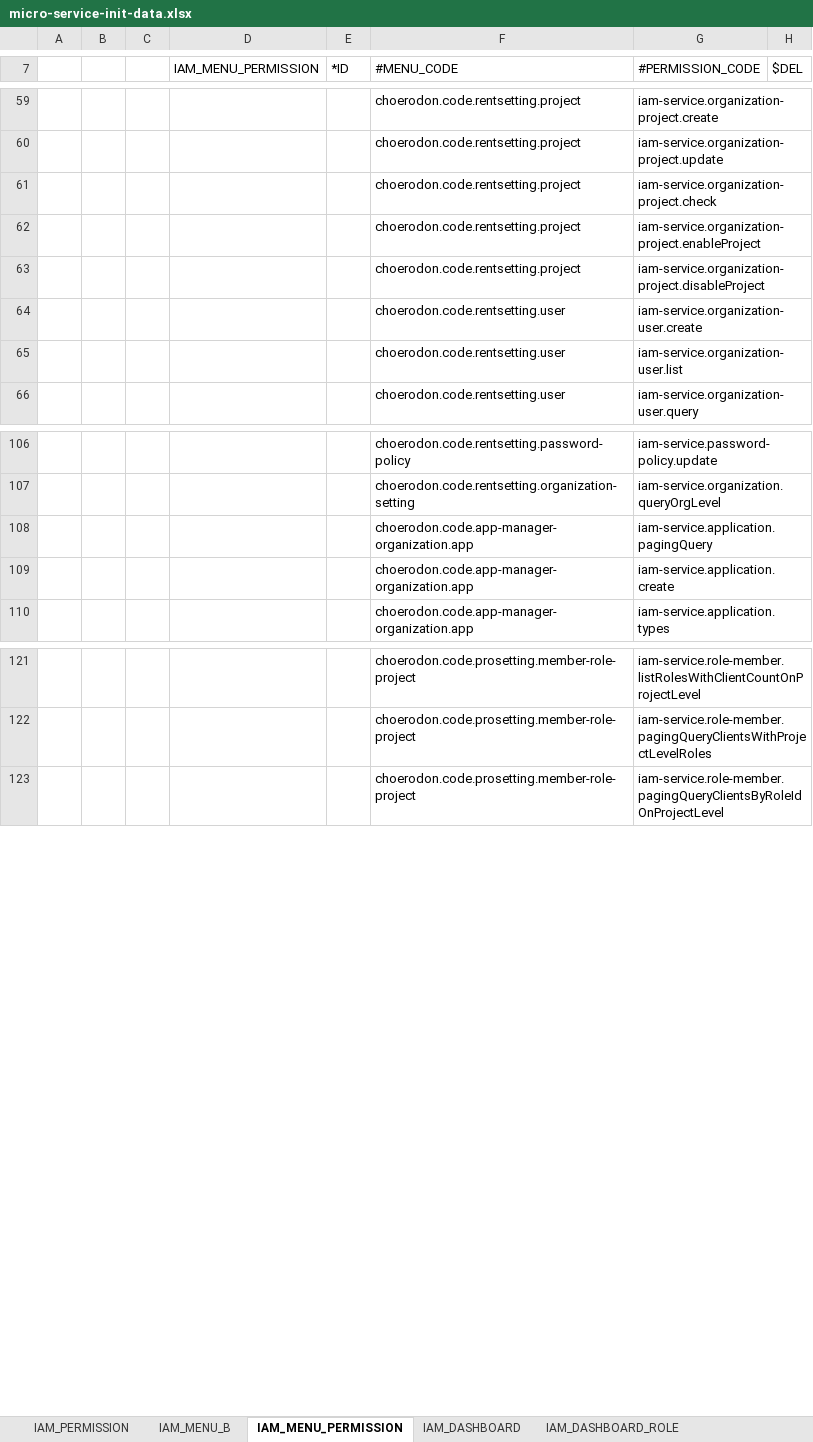
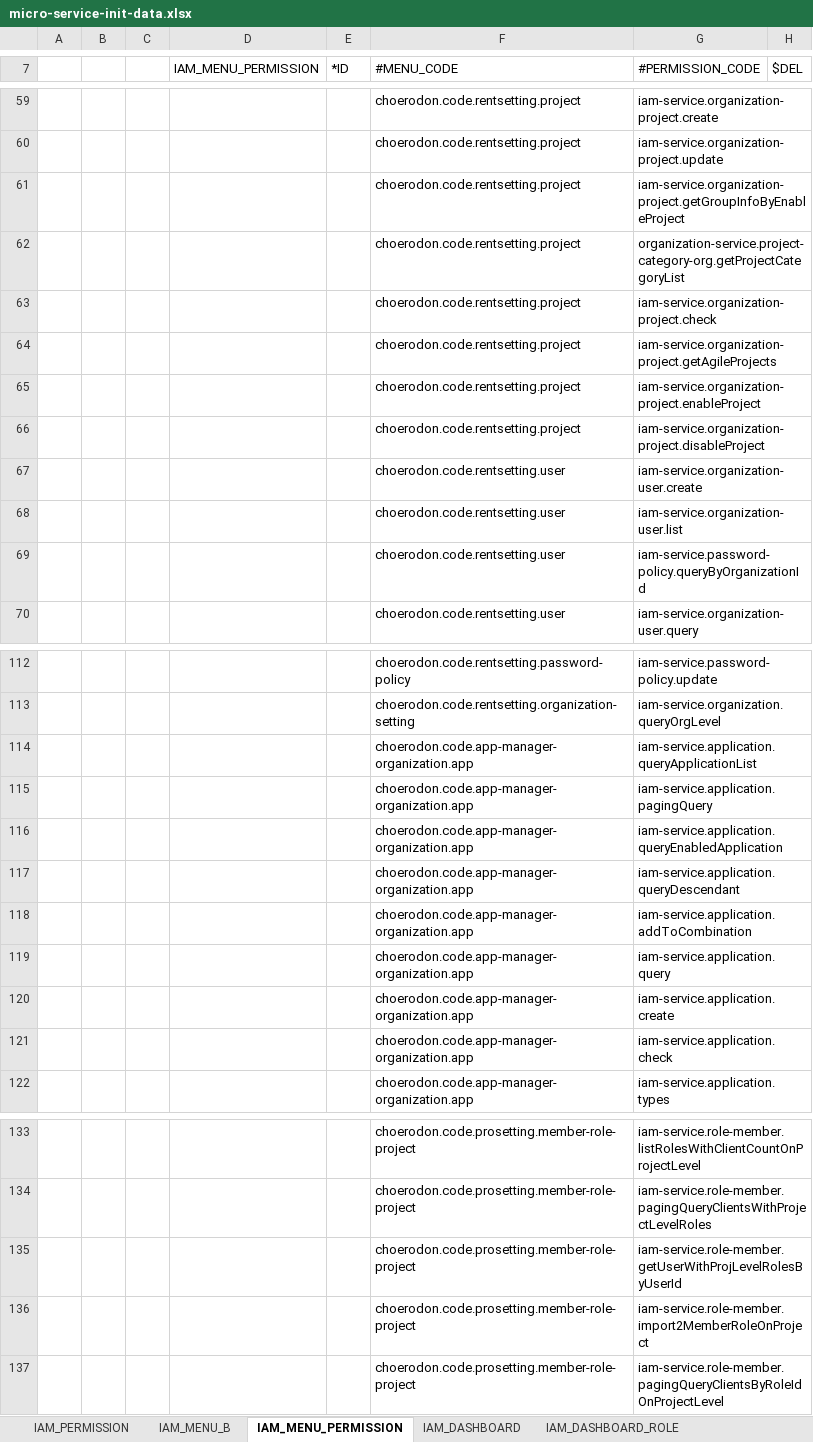
Before and after one commit to choerodon/iam-service, an Excel workbook: src/main/resources/script/front/micro-service-init-data.xlsx, sheet IAM_MENU_PERMISSION, drawn as a sheet; only a part is shown, gaps mark what is left out; values as stored, in another font and other column widths than the file's, no borders; the diff covers the shown part only; the diff names each change by its address in the sheet, - before the commit and + after, or states it on an @@ line.

Commit message:
[ADD] 添加iam-service缺失权限

```diff
--- a/src/main/resources/script/front/micro-service-init-data.xlsx (sheet IAM_MENU_PERMISSION)
+++ b/src/main/resources/script/front/micro-service-init-data.xlsx (sheet IAM_MENU_PERMISSION)
+row 61:  |  |  |  |  | choerodon.code.rentsetting.project | iam-service.organization-project.getGroupInfoByEnableProject
+row 62:  |  |  |  |  | choerodon.code.rentsetting.project | organization-service.project-category-org.getProjectCategoryList
+row 64:  |  |  |  |  | choerodon.code.rentsetting.project | iam-service.organization-project.getAgileProjects
+row 69:  |  |  |  |  | choerodon.code.rentsetting.user | iam-service.password-policy.queryByOrganizationId
+row 114:  |  |  |  |  | choerodon.code.app-manager-organization.app | iam-service.application.queryApplicationList
+row 116:  |  |  |  |  | choerodon.code.app-manager-organization.app | iam-service.application.queryEnabledApplication
+row 117:  |  |  |  |  | choerodon.code.app-manager-organization.app | iam-service.application.queryDescendant
+row 118:  |  |  |  |  | choerodon.code.app-manager-organization.app | iam-service.application.addToCombination
+row 119:  |  |  |  |  | choerodon.code.app-manager-organization.app | iam-service.application.query
+row 121:  |  |  |  |  | choerodon.code.app-manager-organization.app | iam-service.application.check
+row 135:  |  |  |  |  | choerodon.code.prosetting.member-role-project | iam-service.role-member.getUserWithProjLevelRolesByUserId
+row 136:  |  |  |  |  | choerodon.code.prosetting.member-role-project | iam-service.role-member.import2MemberRoleOnProject
```
Also changed, not shown: 2 added rows elsewhere in this sheet.
